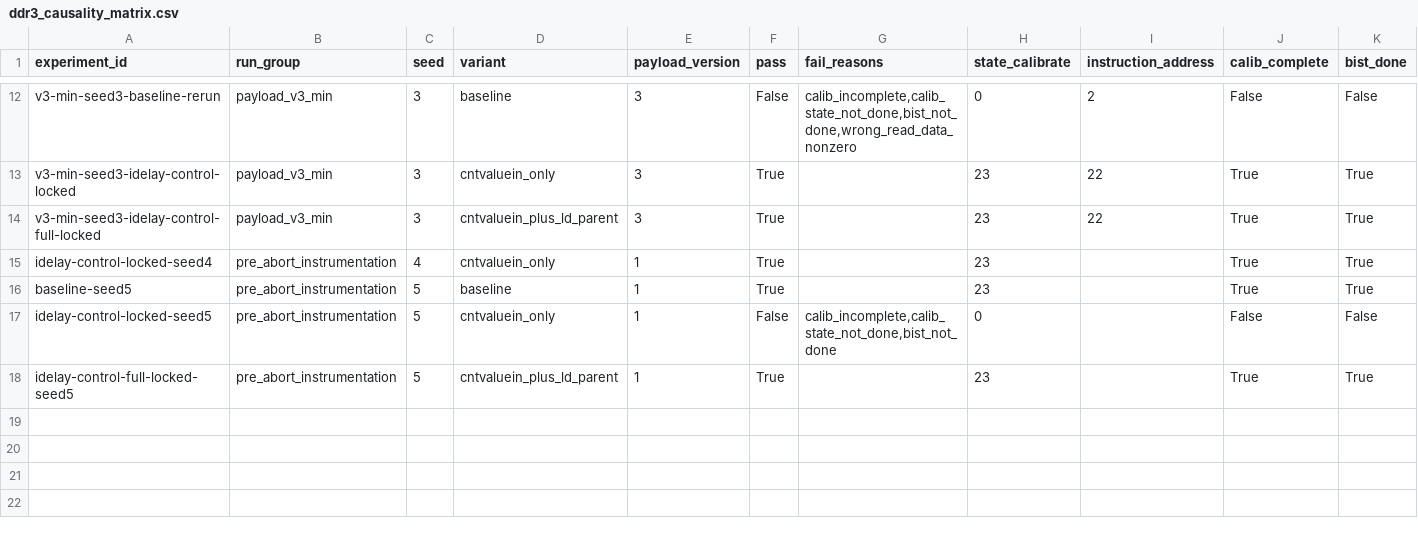
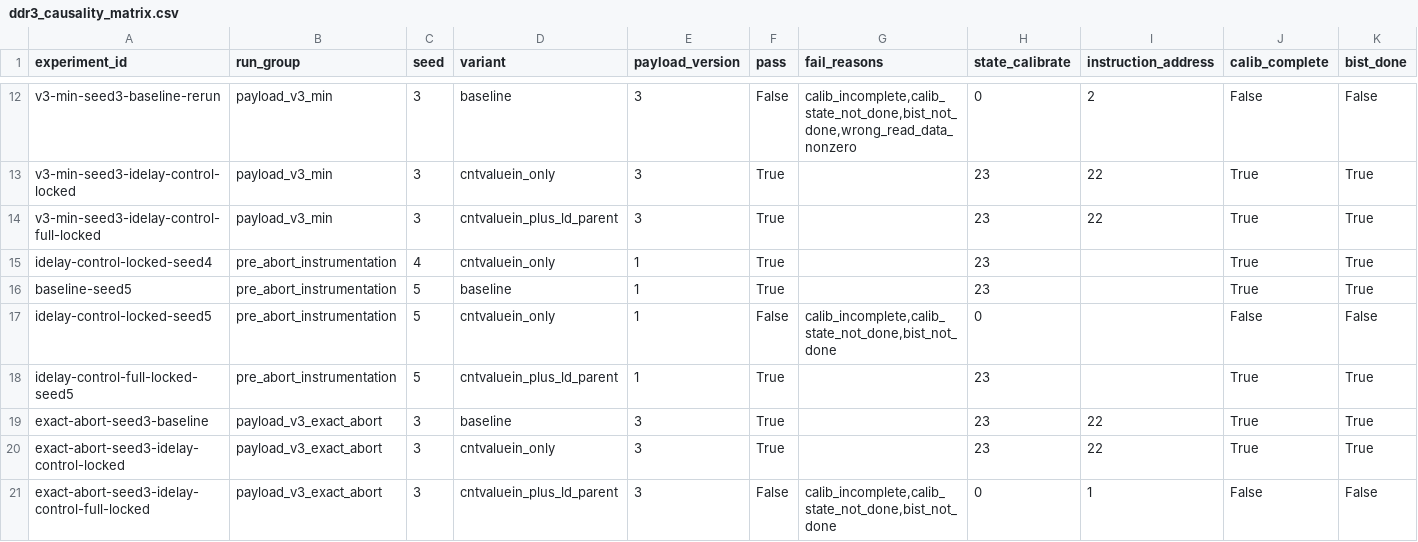
Before and after one commit to RCoeurjoly/UberDDR3, a CSV file: artifacts/hardware/ddr3_causality_matrix.csv, drawn as a sheet; only a part is shown, gaps mark what is left out; rows hold the shown columns only; the diff names each change by its address in the sheet, - before the commit and + after, or states it on an @@ line.

Commit message:
Record exact-abort DDR3 seed3 lock matrix

```diff
--- a/artifacts/hardware/ddr3_causality_matrix.csv
+++ b/artifacts/hardware/ddr3_causality_matrix.csv
+row 19: exact-abort-seed3-baseline | payload_v3_exact_abort | 3 | baseline | 3 | True |  | 23 | 22 | True | True
+row 20: exact-abort-seed3-idelay-control-locked | payload_v3_exact_abort | 3 | cntvaluein_only | 3 | True |  | 23 | 22 | True | True
+row 21: exact-abort-seed3-idelay-control-full-locked | payload_v3_exact_abort | 3 | cntvaluein_plus_ld_parent | 3 | False | calib_incomplete,calib_state_not_done,bist_not_done | 0 | 1 | False | False
```
Also changed, not shown: artifacts/hardware/ddr3_hypothesis_ledger.csv, 26 other files.
